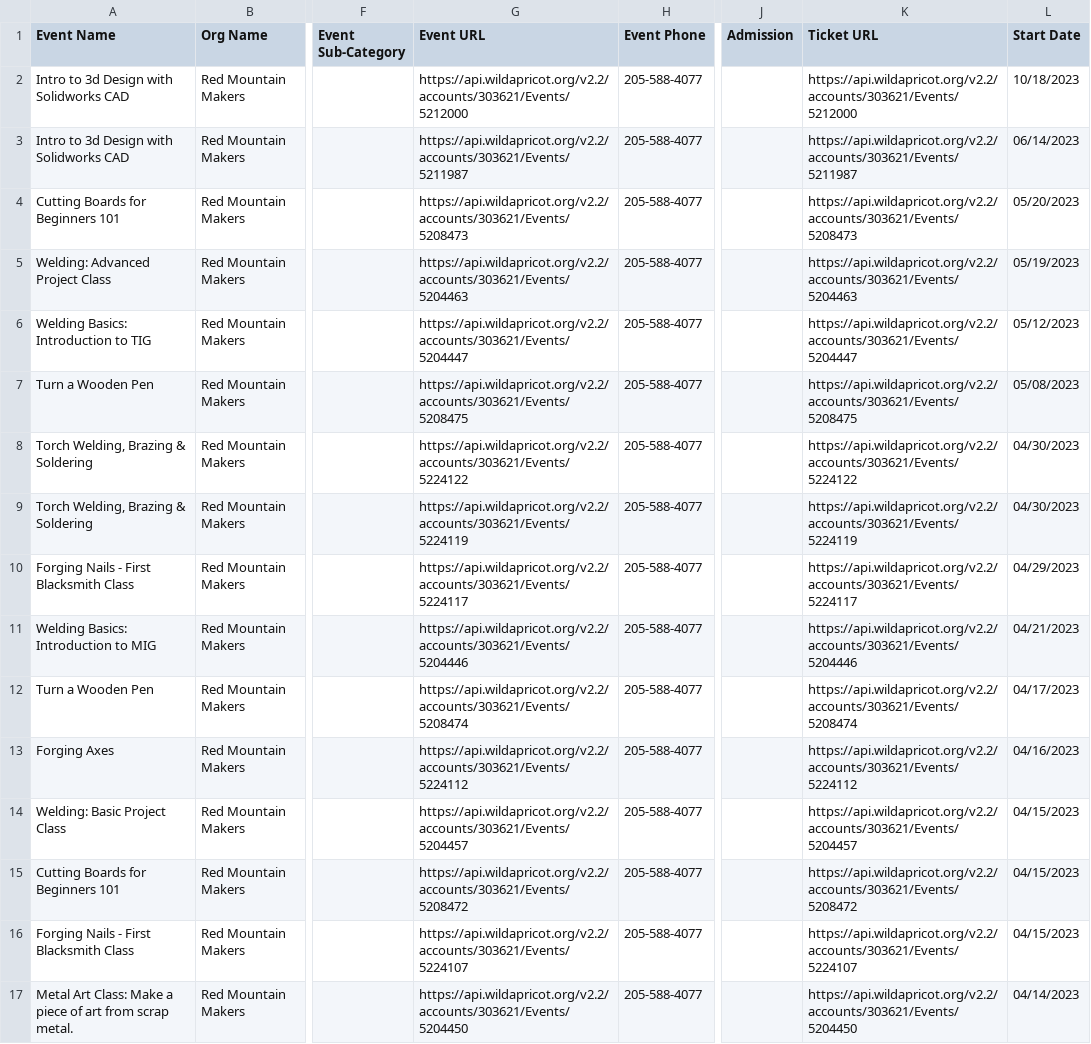
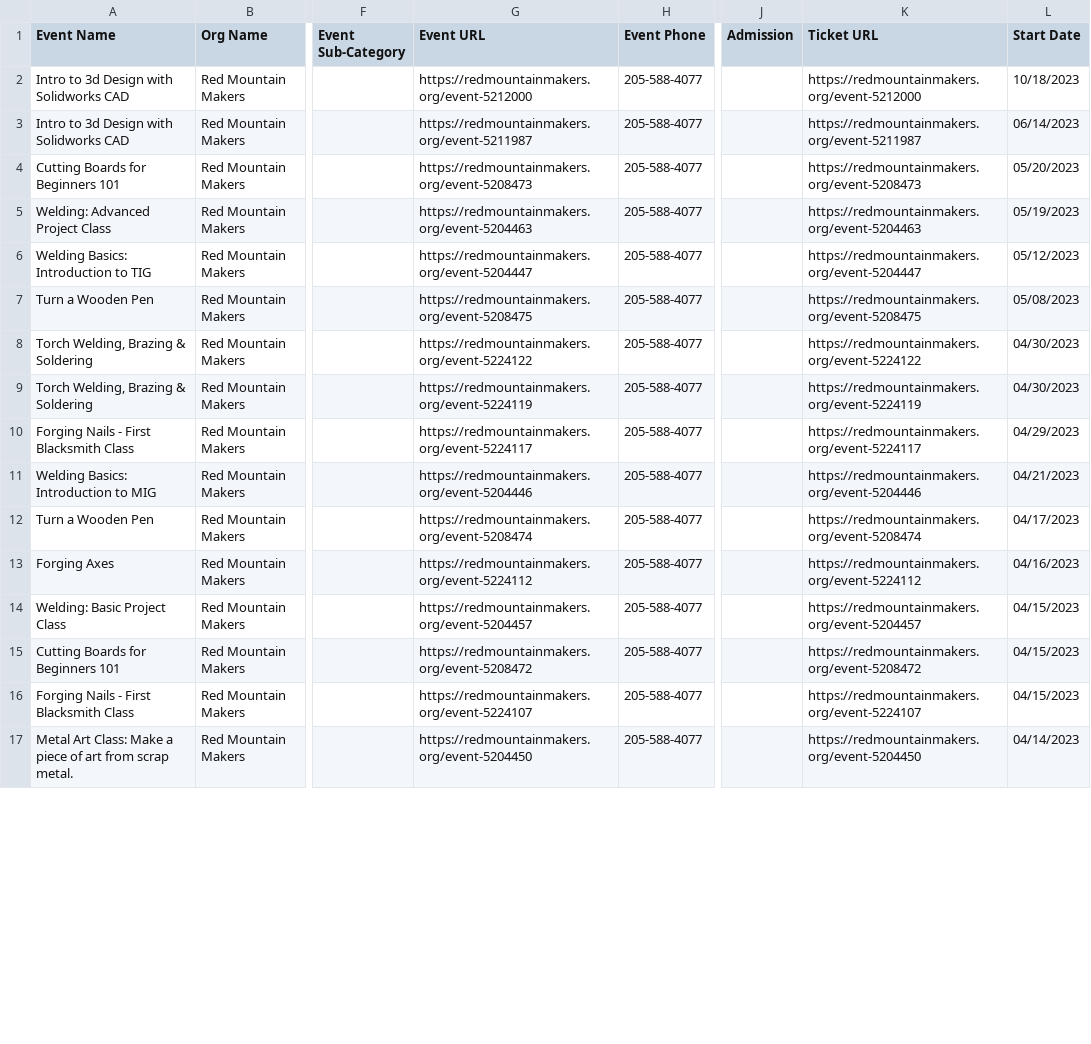
Before and after one commit to redmountainmakers/rmm-wa-events-management, a CSV file: bham365.csv, drawn as a sheet; only a part is shown, gaps mark what is left out; the diff covers the shown part only; the diff names each change by its address in the sheet, - before the commit and + after, or states it on an @@ line.

```diff
--- a/bham365.csv
+++ b/bham365.csv
-G2 (Event URL): https://api.wildapricot.org/v2.2/accounts/303621/Events/5212000
+G2 (Event URL): https://redmountainmakers.org/event-5212000
-K2 (Ticket URL): https://api.wildapricot.org/v2.2/accounts/303621/Events/5212000
+K2 (Ticket URL): https://redmountainmakers.org/event-5212000
-G3 (Event URL): https://api.wildapricot.org/v2.2/accounts/303621/Events/5211987
+G3 (Event URL): https://redmountainmakers.org/event-5211987
-K3 (Ticket URL): https://api.wildapricot.org/v2.2/accounts/303621/Events/5211987
+K3 (Ticket URL): https://redmountainmakers.org/event-5211987
-G4 (Event URL): https://api.wildapricot.org/v2.2/accounts/303621/Events/5208473
+G4 (Event URL): https://redmountainmakers.org/event-5208473
-K4 (Ticket URL): https://api.wildapricot.org/v2.2/accounts/303621/Events/5208473
+K4 (Ticket URL): https://redmountainmakers.org/event-5208473
-G5 (Event URL): https://api.wildapricot.org/v2.2/accounts/303621/Events/5204463
+G5 (Event URL): https://redmountainmakers.org/event-5204463
-K5 (Ticket URL): https://api.wildapricot.org/v2.2/accounts/303621/Events/5204463
+K5 (Ticket URL): https://redmountainmakers.org/event-5204463
-G6 (Event URL): https://api.wildapricot.org/v2.2/accounts/303621/Events/5204447
+G6 (Event URL): https://redmountainmakers.org/event-5204447
-K6 (Ticket URL): https://api.wildapricot.org/v2.2/accounts/303621/Events/5204447
+K6 (Ticket URL): https://redmountainmakers.org/event-5204447
-G7 (Event URL): https://api.wildapricot.org/v2.2/accounts/303621/Events/5208475
+G7 (Event URL): https://redmountainmakers.org/event-5208475
-K7 (Ticket URL): https://api.wildapricot.org/v2.2/accounts/303621/Events/5208475
+K7 (Ticket URL): https://redmountainmakers.org/event-5208475
-G8 (Event URL): https://api.wildapricot.org/v2.2/accounts/303621/Events/5224122
+G8 (Event URL): https://redmountainmakers.org/event-5224122
-K8 (Ticket URL): https://api.wildapricot.org/v2.2/accounts/303621/Events/5224122
+K8 (Ticket URL): https://redmountainmakers.org/event-5224122
-G9 (Event URL): https://api.wildapricot.org/v2.2/accounts/303621/Events/5224119
+G9 (Event URL): https://redmountainmakers.org/event-5224119
-K9 (Ticket URL): https://api.wildapricot.org/v2.2/accounts/303621/Events/5224119
+K9 (Ticket URL): https://redmountainmakers.org/event-5224119
-G10 (Event URL): https://api.wildapricot.org/v2.2/accounts/303621/Events/5224117
+G10 (Event URL): https://redmountainmakers.org/event-5224117
-K10 (Ticket URL): https://api.wildapricot.org/v2.2/accounts/303621/Events/5224117
+K10 (Ticket URL): https://redmountainmakers.org/event-5224117
-G11 (Event URL): https://api.wildapricot.org/v2.2/accounts/303621/Events/5204446
+G11 (Event URL): https://redmountainmakers.org/event-5204446
-K11 (Ticket URL): https://api.wildapricot.org/v2.2/accounts/303621/Events/5204446
+K11 (Ticket URL): https://redmountainmakers.org/event-5204446
-G12 (Event URL): https://api.wildapricot.org/v2.2/accounts/303621/Events/5208474
+G12 (Event URL): https://redmountainmakers.org/event-5208474
-K12 (Ticket URL): https://api.wildapricot.org/v2.2/accounts/303621/Events/5208474
+K12 (Ticket URL): https://redmountainmakers.org/event-5208474
-G13 (Event URL): https://api.wildapricot.org/v2.2/accounts/303621/Events/5224112
+G13 (Event URL): https://redmountainmakers.org/event-5224112
-K13 (Ticket URL): https://api.wildapricot.org/v2.2/accounts/303621/Events/5224112
+K13 (Ticket URL): https://redmountainmakers.org/event-5224112
-G14 (Event URL): https://api.wildapricot.org/v2.2/accounts/303621/Events/5204457
+G14 (Event URL): https://redmountainmakers.org/event-5204457
-K14 (Ticket URL): https://api.wildapricot.org/v2.2/accounts/303621/Events/5204457
+K14 (Ticket URL): https://redmountainmakers.org/event-5204457
-G15 (Event URL): https://api.wildapricot.org/v2.2/accounts/303621/Events/5208472
+G15 (Event URL): https://redmountainmakers.org/event-5208472
-K15 (Ticket URL): https://api.wildapricot.org/v2.2/accounts/303621/Events/5208472
+K15 (Ticket URL): https://redmountainmakers.org/event-5208472
-G16 (Event URL): https://api.wildapricot.org/v2.2/accounts/303621/Events/5224107
+G16 (Event URL): https://redmountainmakers.org/event-5224107
-K16 (Ticket URL): https://api.wildapricot.org/v2.2/accounts/303621/Events/5224107
+K16 (Ticket URL): https://redmountainmakers.org/event-5224107
-G17 (Event URL): https://api.wildapricot.org/v2.2/accounts/303621/Events/5204450
+G17 (Event URL): https://redmountainmakers.org/event-5204450
-K17 (Ticket URL): https://api.wildapricot.org/v2.2/accounts/303621/Events/5204450
+K17 (Ticket URL): https://redmountainmakers.org/event-5204450
```
Also changed, not shown: 16 edited cells elsewhere in this file.
